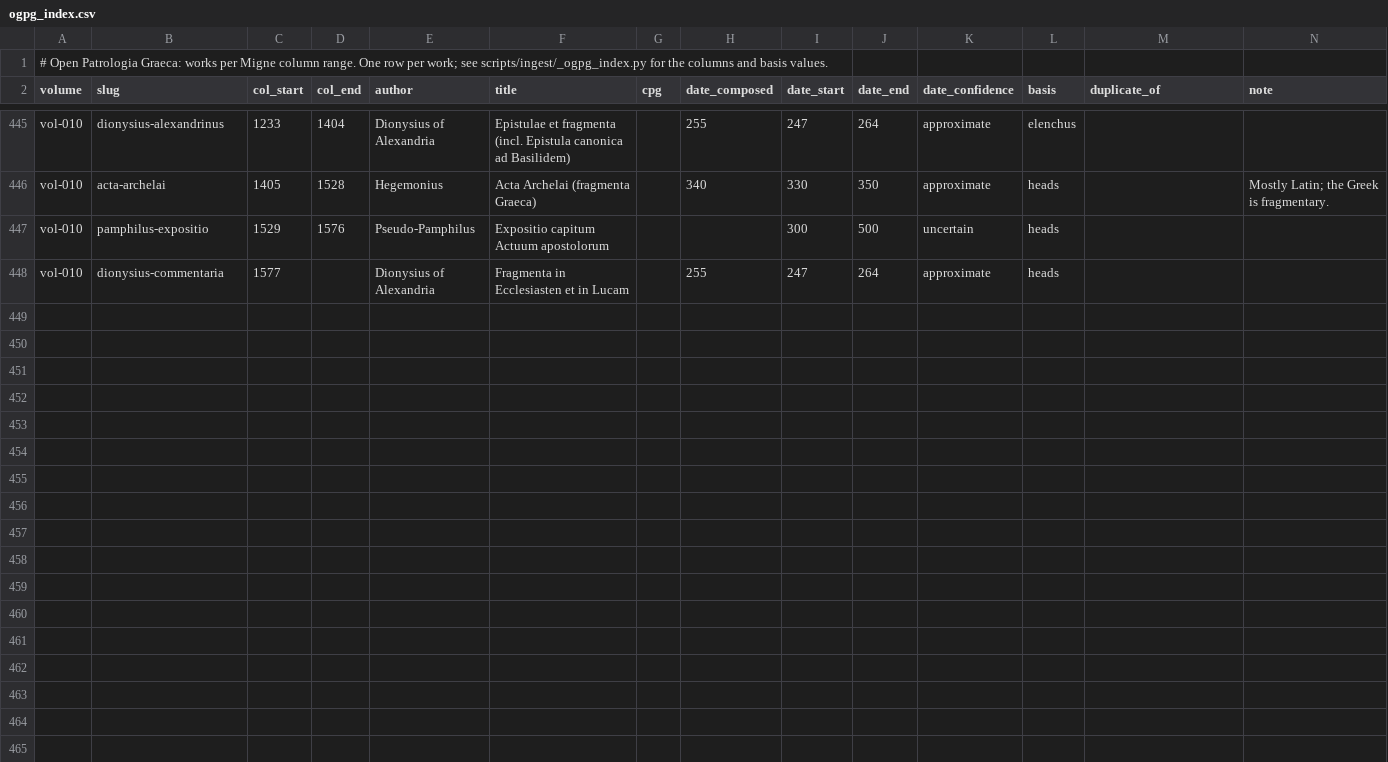
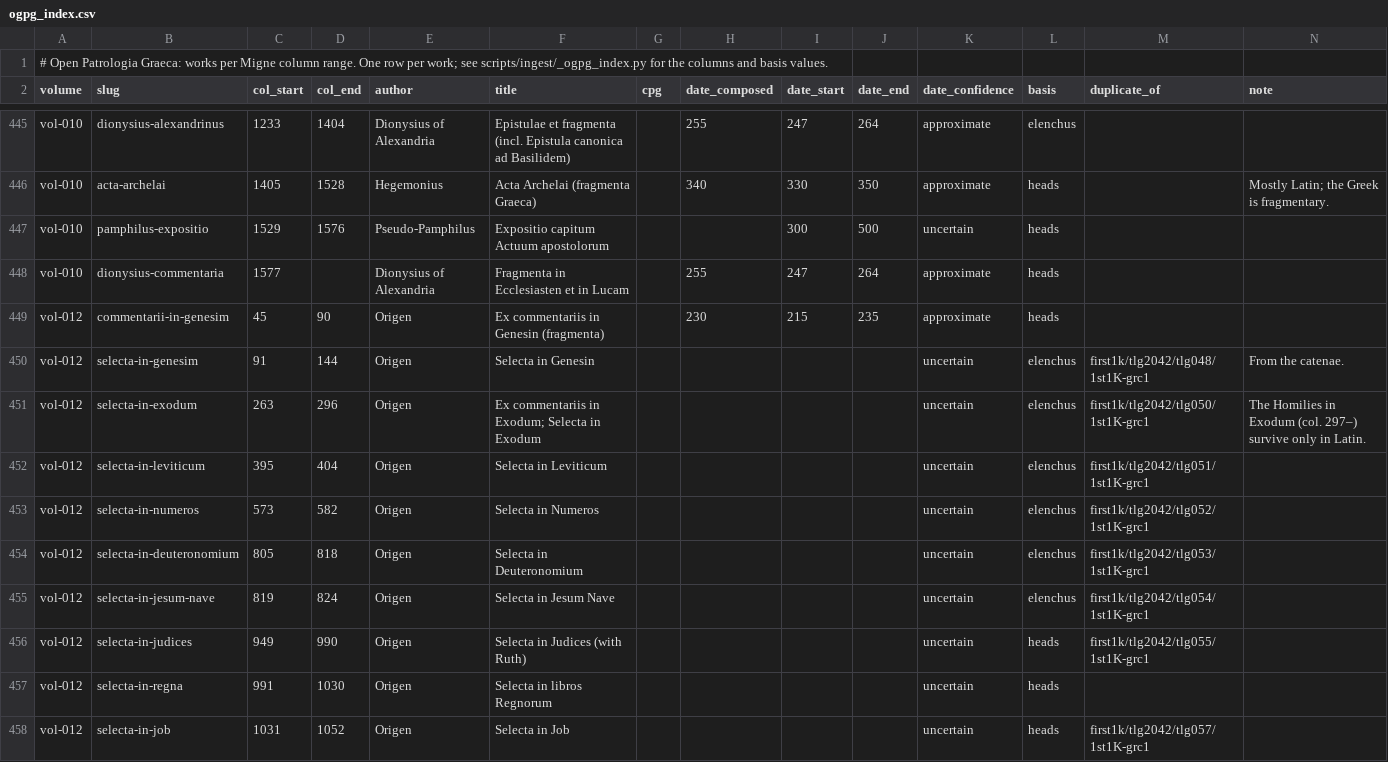
Before and after one commit to jaspax/patristica, a CSV file: scripts/ingest/data/ogpg_index.csv, drawn as a sheet; only a part is shown, gaps mark what is left out; the diff covers the shown part only; the diff names each change by its address in the sheet, - before the commit and + after, or states it on an @@ line.

```diff
--- a/scripts/ingest/data/ogpg_index.csv
+++ b/scripts/ingest/data/ogpg_index.csv
+row 449: vol-012 | commentarii-in-genesim | 45 | 90 | Origen | Ex commentariis in Genesin (fragmenta) |  | 230 | 215 | 235 | approximate | heads
+row 450: vol-012 | selecta-in-genesim | 91 | 144 | Origen | Selecta in Genesin |  |  |  |  | uncertain | elenchus | first1k/tlg2042/tlg048/1st1K-grc1 | From the catenae.
+row 451: vol-012 | selecta-in-exodum | 263 | 296 | Origen | Ex commentariis in Exodum; Selecta in Exodum |  |  |  |  | uncertain | elenchus | first1k/tlg2042/tlg050/1st1K-grc1 | The Homilies in Exodum (col. 297–) survive only in Latin.
+row 452: vol-012 | selecta-in-leviticum | 395 | 404 | Origen | Selecta in Leviticum |  |  |  |  | uncertain | elenchus | first1k/tlg2042/tlg051/1st1K-grc1
+row 453: vol-012 | selecta-in-numeros | 573 | 582 | Origen | Selecta in Numeros |  |  |  |  | uncertain | elenchus | first1k/tlg2042/tlg052/1st1K-grc1
+row 454: vol-012 | selecta-in-deuteronomium | 805 | 818 | Origen | Selecta in Deuteronomium |  |  |  |  | uncertain | elenchus | first1k/tlg2042/tlg053/1st1K-grc1
+row 455: vol-012 | selecta-in-jesum-nave | 819 | 824 | Origen | Selecta in Jesum Nave |  |  |  |  | uncertain | elenchus | first1k/tlg2042/tlg054/1st1K-grc1
+row 456: vol-012 | selecta-in-judices | 949 | 990 | Origen | Selecta in Judices (with Ruth) |  |  |  |  | uncertain | heads | first1k/tlg2042/tlg055/1st1K-grc1
+row 457: vol-012 | selecta-in-regna | 991 | 1030 | Origen | Selecta in libros Regnorum |  |  |  |  | uncertain | heads
+row 458: vol-012 | selecta-in-job | 1031 | 1052 | Origen | Selecta in Job |  |  |  |  | uncertain | heads | first1k/tlg2042/tlg057/1st1K-grc1
```
Also changed, not shown: 10 added rows elsewhere in this file.
